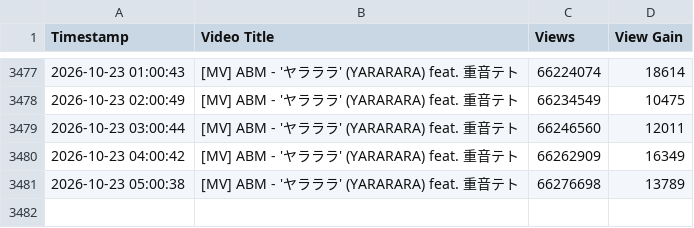
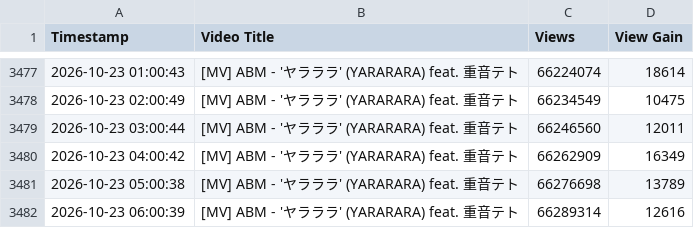
Before and after one commit to kienha5/track-view, a CSV file: [MV] ABM - 'ヤラララ' (YARARARA) feat. 重音テト/youtube_views_T24rF_x0TmQ.csv, drawn as a sheet; only a part is shown, gaps mark what is left out; the diff names each change by its address in the sheet, - before the commit and + after, or states it on an @@ line.

```diff
--- a/[MV] ABM - 'ヤラララ' (YARARARA) feat. 重音テト/youtube_views_T24rF_x0TmQ.csv
+++ b/[MV] ABM - 'ヤラララ' (YARARARA) feat. 重音テト/youtube_views_T24rF_x0TmQ.csv
+row 3482: 2026-10-23 06:00:39 | [MV] ABM - 'ヤラララ' (YARARARA) feat. 重音テト | 66289314 | 12616
```
Also changed, not shown: [MV] ABM - '展示中毒' (Displayholic) feat. 初音ミク/youtube_views_786OXxbw2aM.csv, 2 other files.
